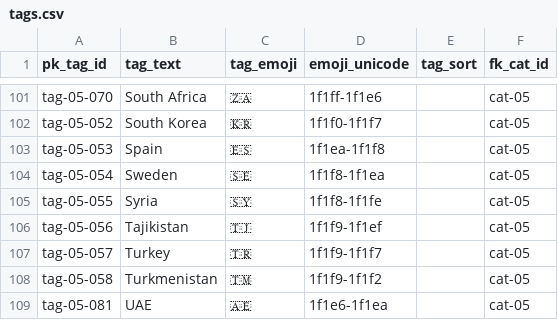
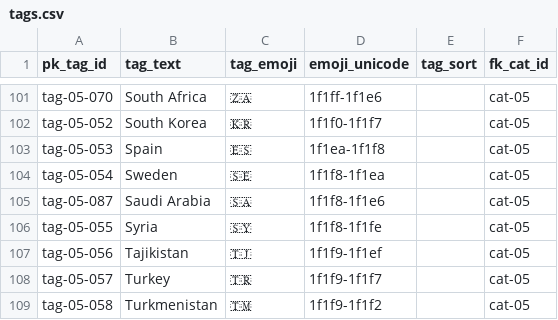
Before and after one commit to aewshopping/history_books, a CSV file: data_csv/tags.csv, drawn as a sheet; only a part is shown, gaps mark what is left out; the shorter side is filled out with more unchanged rows; the diff names each change by its address in the sheet, - before the commit and + after, or states it on an @@ line.

```diff
--- a/data_csv/tags.csv
+++ b/data_csv/tags.csv
+row 105: tag-05-087 | Saudi Arabia | 🇸🇦 | 1f1f8-1f1e6 |  | cat-05
```
Also changed, not shown: data_csv/books-tags.csv, data_csv/popular-history-books.csv.
